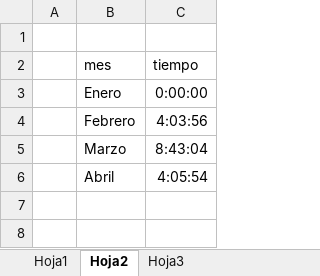
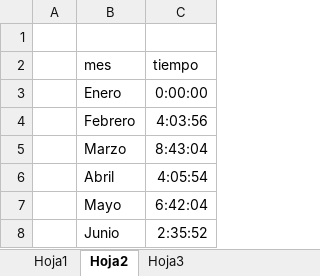
Before and after one commit to sebastia9330/PROGRAMACION_ALLIANCE, an Excel workbook: documentos/EstudioYoutube.xlsx, sheet Hoja2, drawn as a sheet; values as stored, in another font and other column widths than the file's, no borders; charts and pictures and table styles not drawn; the diff names each change by its address in the sheet, - before the commit and + after, or states it on an @@ line.

Commit message:
junio 2025

```diff
--- a/documentos/EstudioYoutube.xlsx (sheet Hoja2)
+++ b/documentos/EstudioYoutube.xlsx (sheet Hoja2)
+row 7:  | Mayo | 6:42:04
+row 8:  | Junio | 2:35:52
```
Also changed, not shown: sheet Hoja1, sheet Hoja3, hidden cells, charts or pictures, 37 other files.
